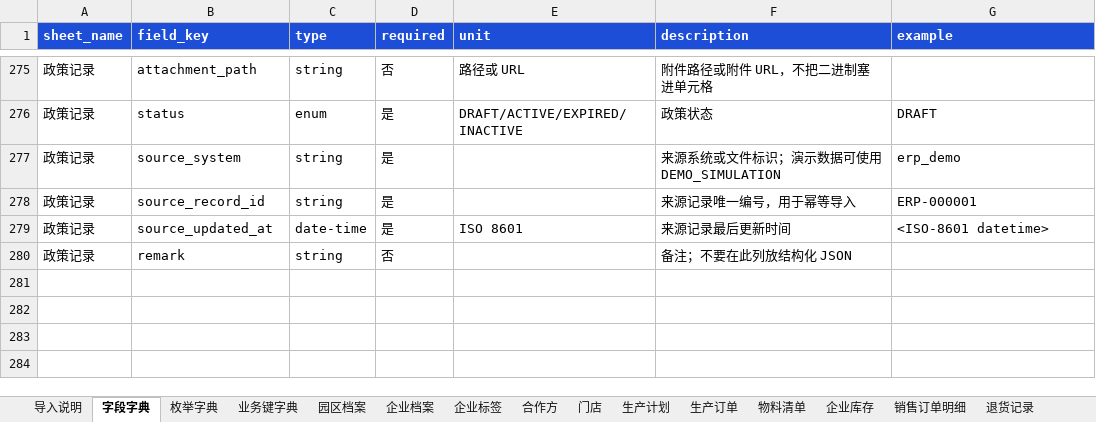
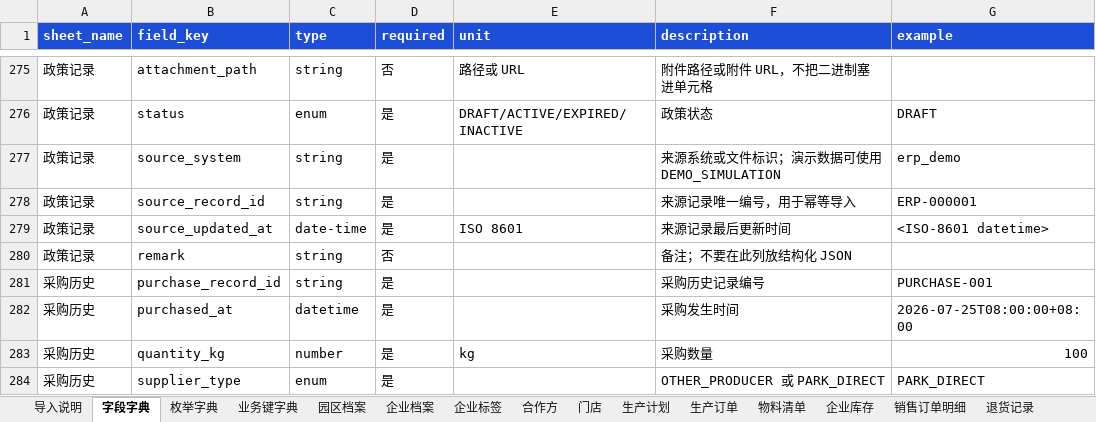
Before and after one commit to Flexibility607/Black-Soil-Loop, an Excel workbook: web-import-template-v0.1.xlsx, sheet 字段字典, drawn as a sheet; only a part is shown, gaps mark what is left out; values as stored, in another font and other column widths than the file's, no borders; the diff names each change by its address in the sheet, - before the commit and + after, or states it on an @@ line.

```diff
--- a/web-import-template-v0.1.xlsx (sheet 字段字典)
+++ b/web-import-template-v0.1.xlsx (sheet 字段字典)
+row 281: 采购历史 | purchase_record_id | string | 是 |  | 采购历史记录编号 | PURCHASE-001
+row 282: 采购历史 | purchased_at | datetime | 是 |  | 采购发生时间 | 2026-07-25T08:00:00+08:00
+row 283: 采购历史 | quantity_kg | number | 是 | kg | 采购数量 | 100
+row 284: 采购历史 | supplier_type | enum | 是 |  | OTHER_PRODUCER 或 PARK_DIRECT | PARK_DIRECT
```
Also changed, not shown: sheet 运输任务摘要, sheet 运输资源, sheet 枚举字典, sheet 业务键字典, sheet 门店, sheet 预订单, 3 more sheets, other sheet tabs, 54 other files.
